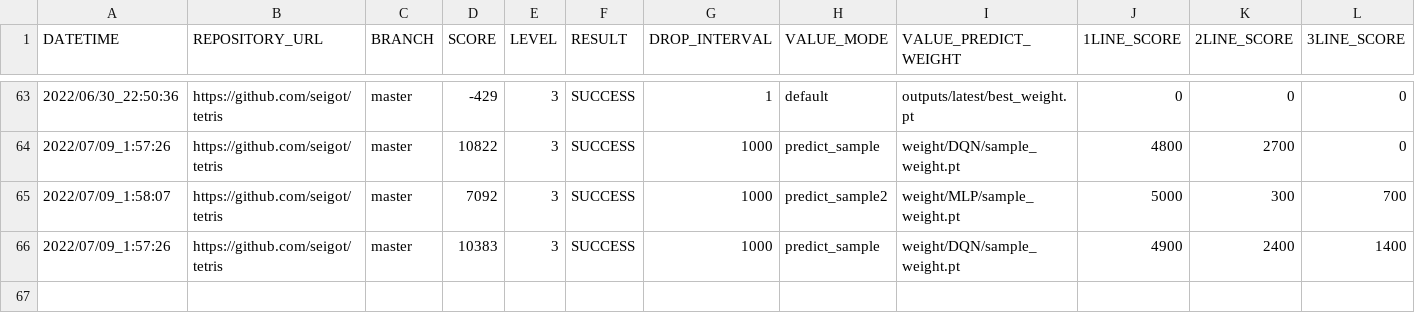
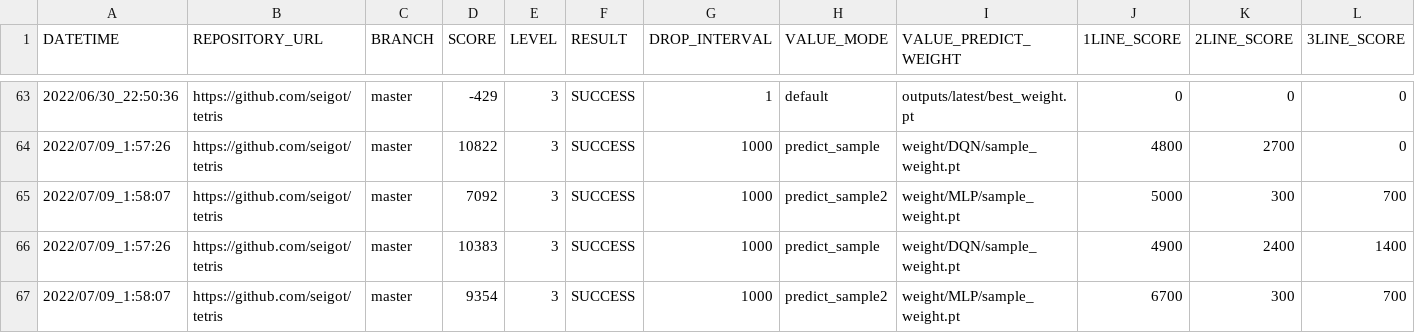
Before and after one commit to ChallengeClub/tetris_score_server, a CSV file: log/result_level_3.csv, drawn as a sheet; only a part is shown, gaps mark what is left out; rows hold the shown columns only; the diff names each change by its address in the sheet, - before the commit and + after, or states it on an @@ line.

```diff
--- a/log/result_level_3.csv
+++ b/log/result_level_3.csv
+row 67: 2022/07/09_1:58:07 | https://github.com/seigot/tetris | master | 9354 | 3 | SUCCESS | 1000 | predict_sample2 | weight/MLP/sample_weight.pt | 6700 | 300 | 700
```
Also changed, not shown: log/result.csv, log/result_ranking_level_3.csv.
